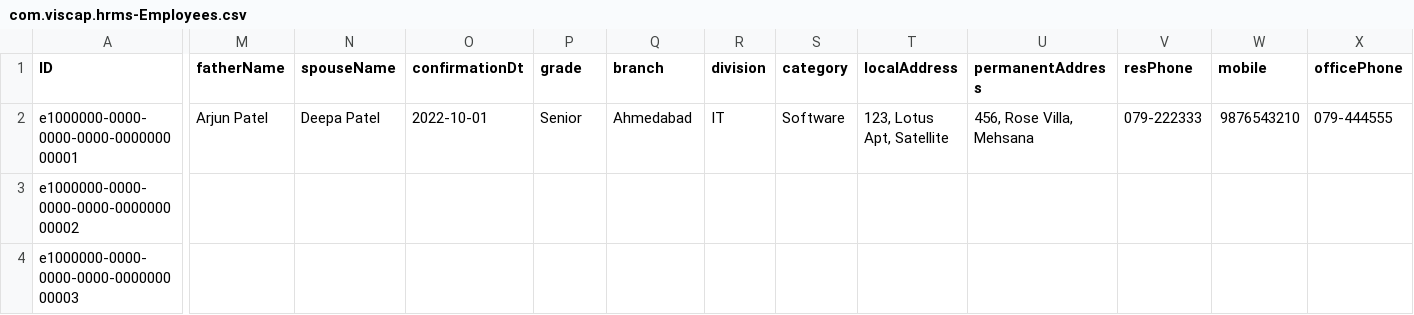
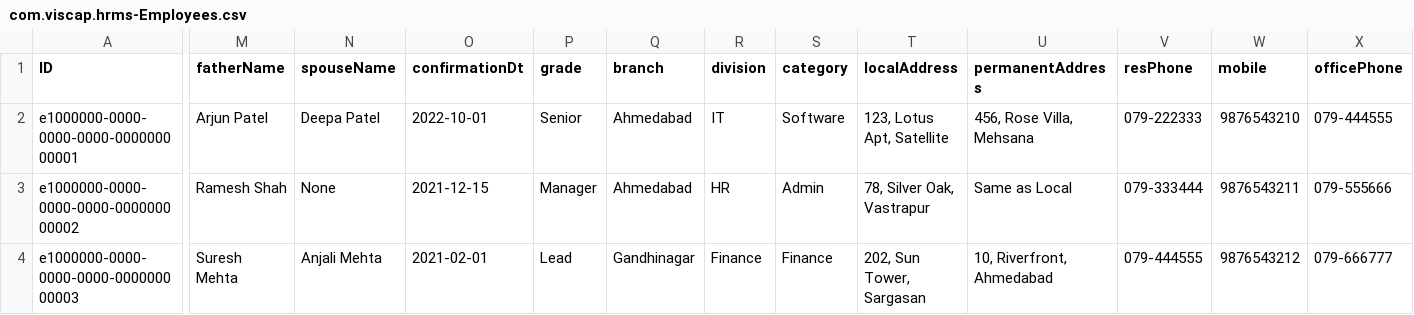
Before and after one commit to jay-vasoya/Viscap_Spine_HR, a CSV file: db/data/com.viscap.hrms-Employees.csv, drawn as a sheet; only a part is shown, gaps mark what is left out; the diff covers the shown part only; the diff names each change by its address in the sheet, - before the commit and + after, or states it on an @@ line.

```diff
--- a/db/data/com.viscap.hrms-Employees.csv
+++ b/db/data/com.viscap.hrms-Employees.csv
-M3 (fatherName): (empty)
+M3 (fatherName): Ramesh Shah
-N3 (spouseName): (empty)
+N3 (spouseName): None
-O3 (confirmationDt): (empty)
+O3 (confirmationDt): 2021-12-15
-P3 (grade): (empty)
+P3 (grade): Manager
-Q3 (branch): (empty)
+Q3 (branch): Ahmedabad
-R3 (division): (empty)
+R3 (division): HR
-S3 (category): (empty)
+S3 (category): Admin
-T3 (localAddress): (empty)
+T3 (localAddress): 78, Silver Oak, Vastrapur
-U3 (permanentAddress): (empty)
+U3 (permanentAddress): Same as Local
-V3 (resPhone): (empty)
+V3 (resPhone): 079-333444
-W3 (mobile): (empty)
+W3 (mobile): 9876543211
-X3 (officePhone): (empty)
+X3 (officePhone): 079-555666
-M4 (fatherName): (empty)
+M4 (fatherName): Suresh Mehta
-N4 (spouseName): (empty)
+N4 (spouseName): Anjali Mehta
-O4 (confirmationDt): (empty)
+O4 (confirmationDt): 2021-02-01
-P4 (grade): (empty)
+P4 (grade): Lead
-Q4 (branch): (empty)
+Q4 (branch): Gandhinagar
-R4 (division): (empty)
+R4 (division): Finance
-S4 (category): (empty)
+S4 (category): Finance
-T4 (localAddress): (empty)
+T4 (localAddress): 202, Sun Tower, Sargasan
-U4 (permanentAddress): (empty)
+U4 (permanentAddress): 10, Riverfront, Ahmedabad
-V4 (resPhone): (empty)
+V4 (resPhone): 079-444555
-W4 (mobile): (empty)
+W4 (mobile): 9876543212
-X4 (officePhone): (empty)
+X4 (officePhone): 079-666777
```
Also changed, not shown: 52 edited cells elsewhere in this file, 6 other files.
